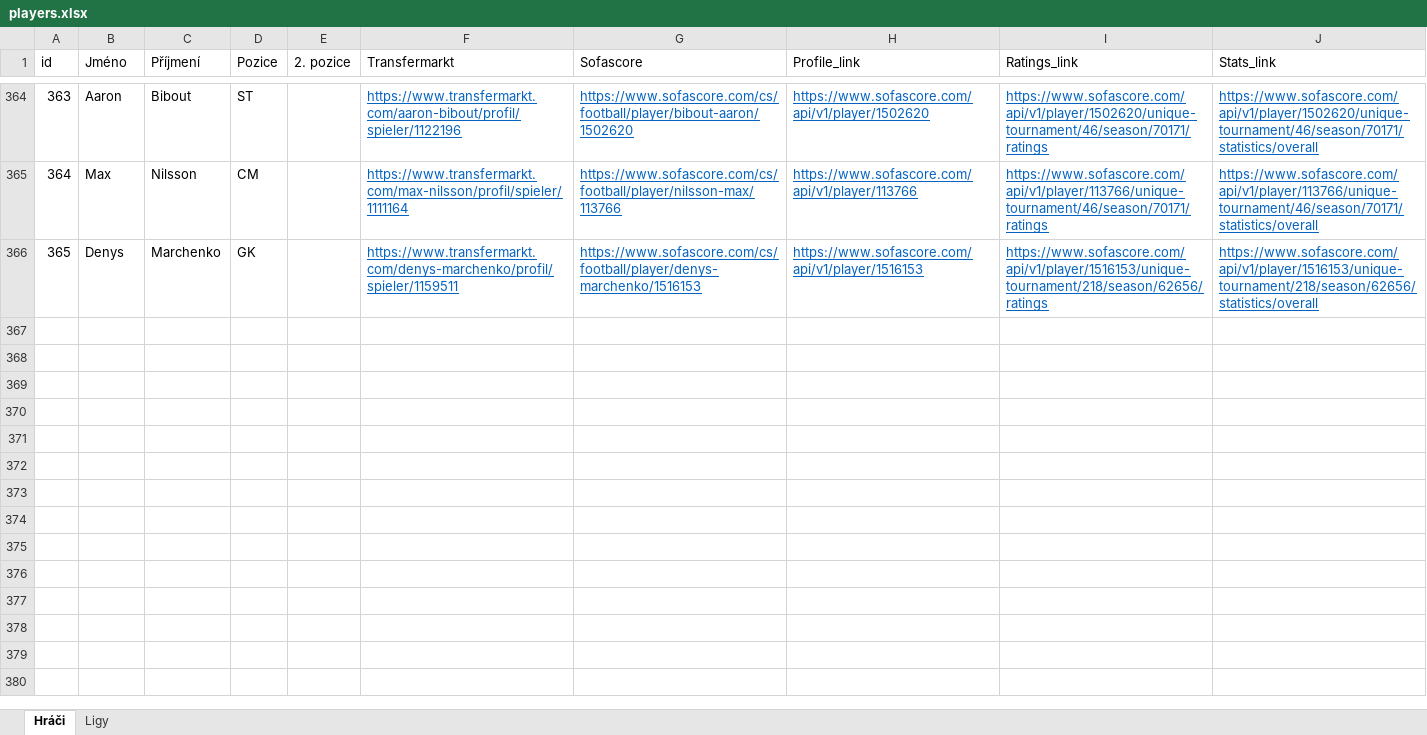
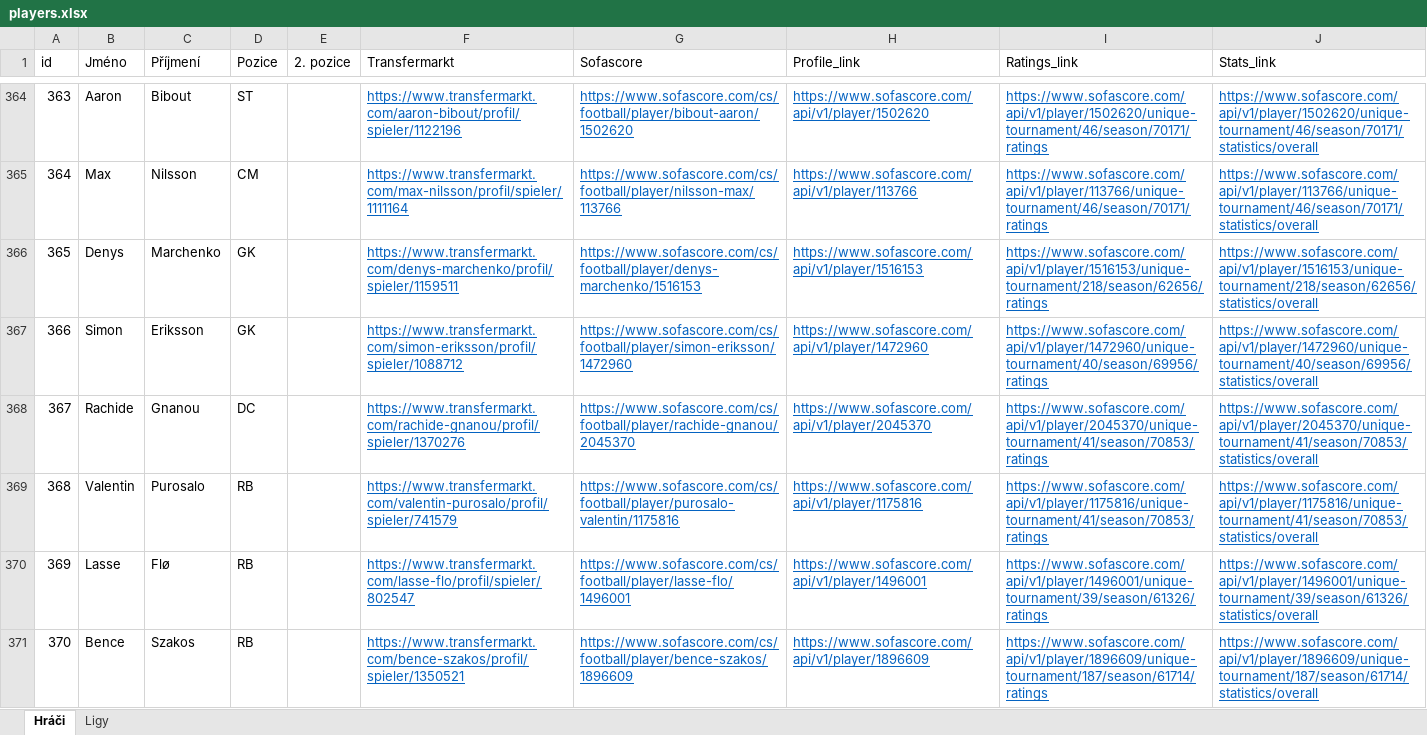
Before and after one commit to PetrMelicharik/fmscoutscz, an Excel workbook: players.xlsx, sheet Hráči, drawn as a sheet; only a part is shown, gaps mark what is left out; values as stored, in another font and other column widths than the file's, no borders; table styles not drawn; the diff covers the shown part only; the diff names each change by its address in the sheet, - before the commit and + after, or states it on an @@ line.

```diff
--- a/players.xlsx (sheet Hráči)
+++ b/players.xlsx (sheet Hráči)
+row 367: 366 | Simon | Eriksson | GK |  | https://www.transfermarkt.com/simon-eriksson/profil/spieler/1088712 | https://www.sofascore.com/cs/football/player/simon-eriksson/1472960 | https://www.sofascore.com/api/v1/player/1472960 | https://www.sofascore.com/api/v1/player/1472960/unique-tournament/40/season/69956/ratings | https://www.sofascore.com/api/v1/player/1472960/unique-tournament/40/season/69956/statistics/overall
+row 368: 367 | Rachide | Gnanou | DC |  | https://www.transfermarkt.com/rachide-gnanou/profil/spieler/1370276 | https://www.sofascore.com/cs/football/player/rachide-gnanou/2045370 | https://www.sofascore.com/api/v1/player/2045370 | https://www.sofascore.com/api/v1/player/2045370/unique-tournament/41/season/70853/ratings | https://www.sofascore.com/api/v1/player/2045370/unique-tournament/41/season/70853/statistics/overall
+row 369: 368 | Valentin | Purosalo | RB |  | https://www.transfermarkt.com/valentin-purosalo/profil/spieler/741579 | https://www.sofascore.com/cs/football/player/purosalo-valentin/1175816 | https://www.sofascore.com/api/v1/player/1175816 | https://www.sofascore.com/api/v1/player/1175816/unique-tournament/41/season/70853/ratings | https://www.sofascore.com/api/v1/player/1175816/unique-tournament/41/season/70853/statistics/overall
+row 370: 369 | Lasse | Flø | RB |  | https://www.transfermarkt.com/lasse-flo/profil/spieler/802547 | https://www.sofascore.com/cs/football/player/lasse-flo/1496001 | https://www.sofascore.com/api/v1/player/1496001 | https://www.sofascore.com/api/v1/player/1496001/unique-tournament/39/season/61326/ratings | https://www.sofascore.com/api/v1/player/1496001/unique-tournament/39/season/61326/statistics/overall
+row 371: 370 | Bence | Szakos | RB |  | https://www.transfermarkt.com/bence-szakos/profil/spieler/1350521 | https://www.sofascore.com/cs/football/player/bence-szakos/1896609 | https://www.sofascore.com/api/v1/player/1896609 | https://www.sofascore.com/api/v1/player/1896609/unique-tournament/187/season/61714/ratings | https://www.sofascore.com/api/v1/player/1896609/unique-tournament/187/season/61714/statistics/overall
```
Also changed, not shown: 15 added rows elsewhere in this sheet, players_profiles.xlsx, players_ratings.xlsx, 1 other file.
